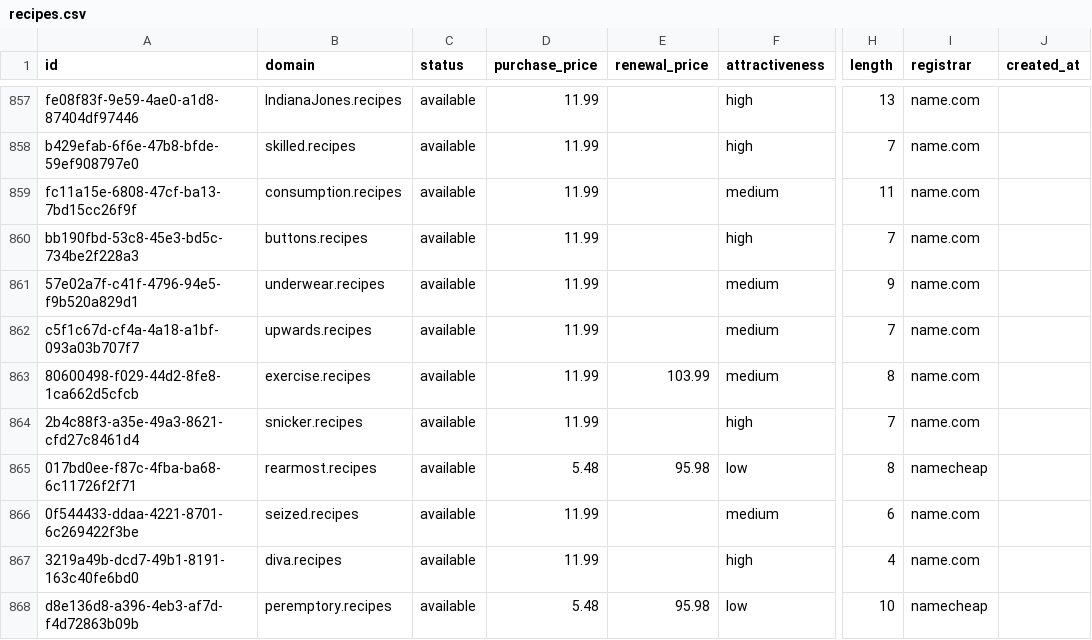
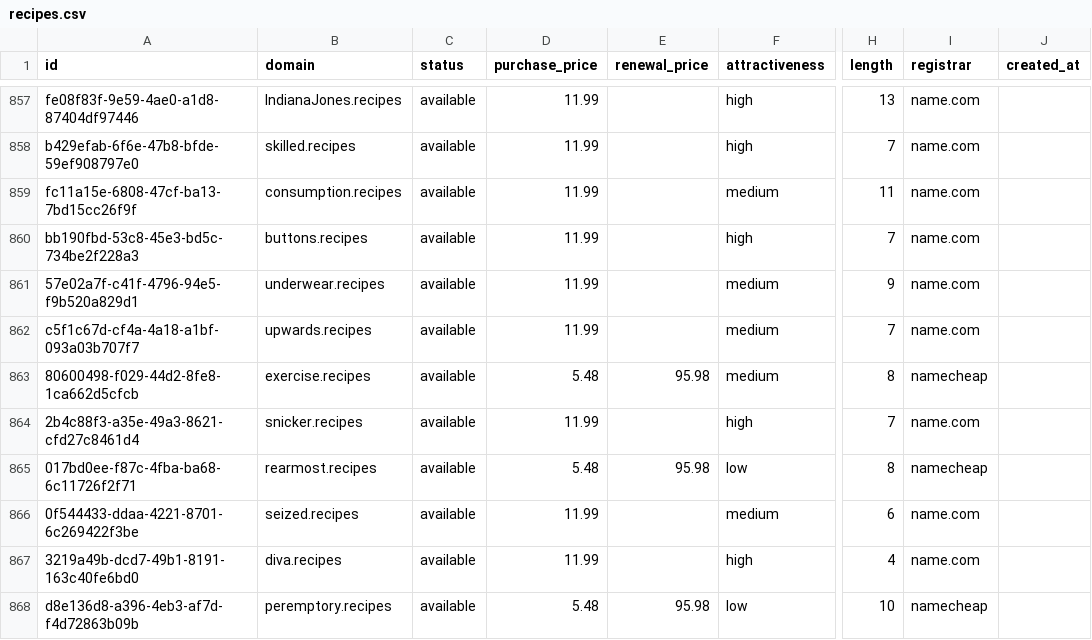
Before and after one commit to UniqueDomains/recipes-oneword-domains, a CSV file: recipes.csv, drawn as a sheet; only a part is shown, gaps mark what is left out; the diff names each change by its address in the sheet, - before the commit and + after, or states it on an @@ line.

Commit message:
Domains update

```diff
--- a/recipes.csv
+++ b/recipes.csv
-D863 (purchase_price): 11.99
+D863 (purchase_price): 5.48
-E863 (renewal_price): 103.99
+E863 (renewal_price): 95.98
-I863 (registrar): name.com
+I863 (registrar): namecheap
```
Also changed, not shown: 4 other files.
